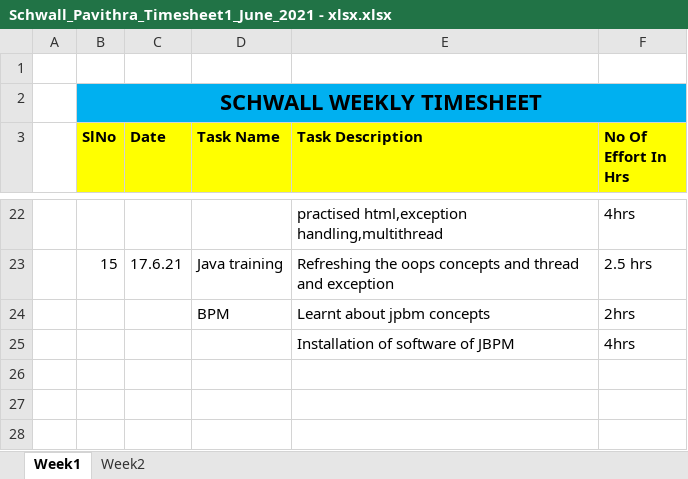
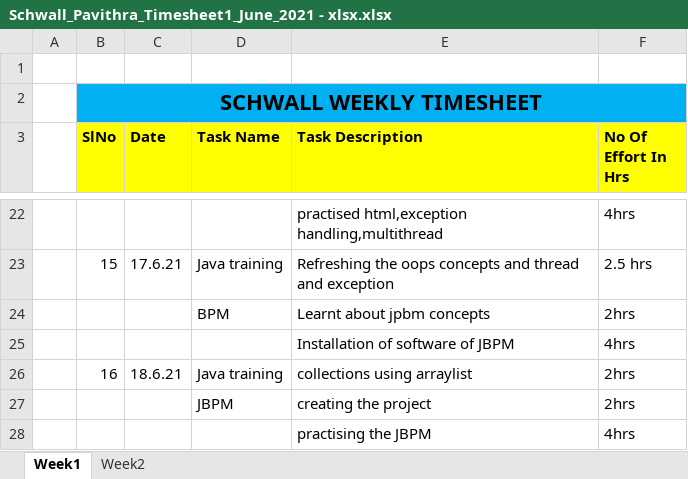
Before and after one commit to Surge-Technology/JavaTraining-Batch1, an Excel workbook: Pavithra/Timesheet/Schwall_Pavithra_Timesheet1_June_2021 - xlsx.xlsx, sheet Week1, drawn as a sheet; only a part is shown, gaps mark what is left out; values as stored, in another font and other column widths than the file's, no borders; the diff names each change by its address in the sheet, - before the commit and + after, or states it on an @@ line.

Commit message:
timetask

```diff
--- a/Pavithra/Timesheet/Schwall_Pavithra_Timesheet1_June_2021 - xlsx.xlsx (sheet Week1)
+++ b/Pavithra/Timesheet/Schwall_Pavithra_Timesheet1_June_2021 - xlsx.xlsx (sheet Week1)
+row 26:  | 16 | 18.6.21 | Java training | collections using arraylist | 2hrs
+row 27:  |  |  | JBPM | creating the project | 2hrs
+row 28:  |  |  |  | practising the JBPM | 4hrs
```
